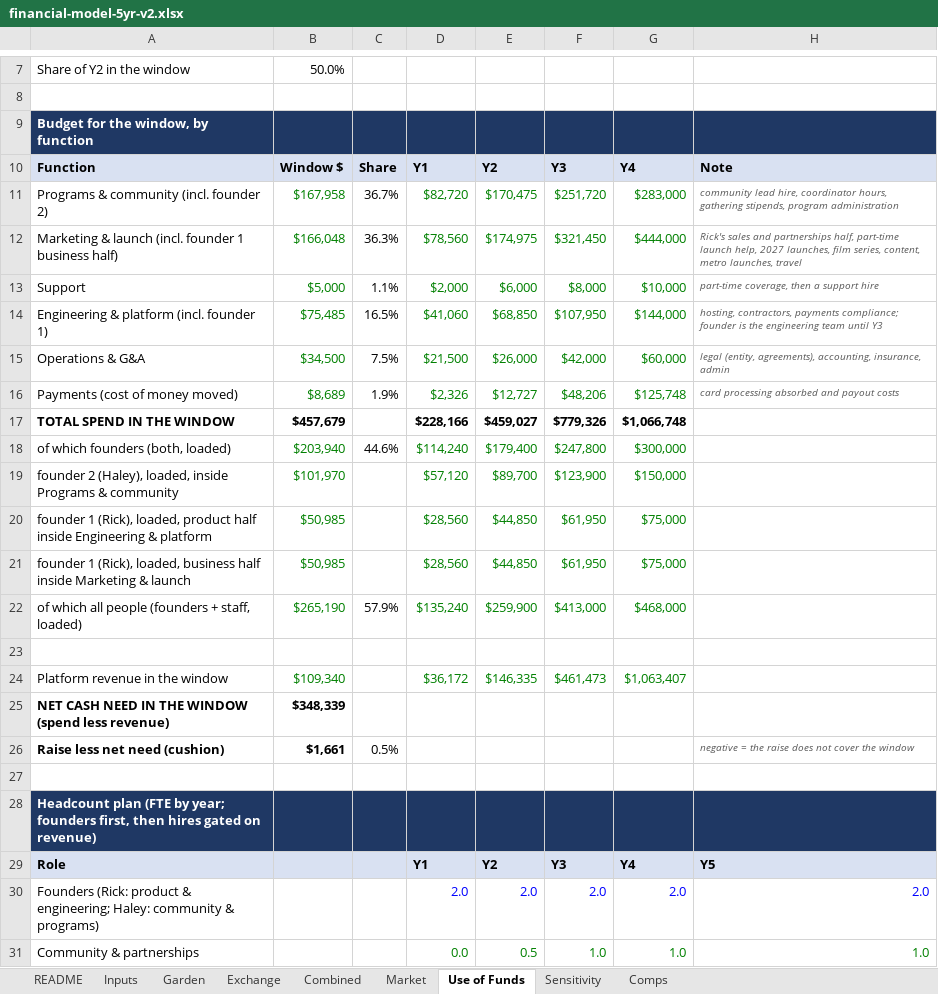
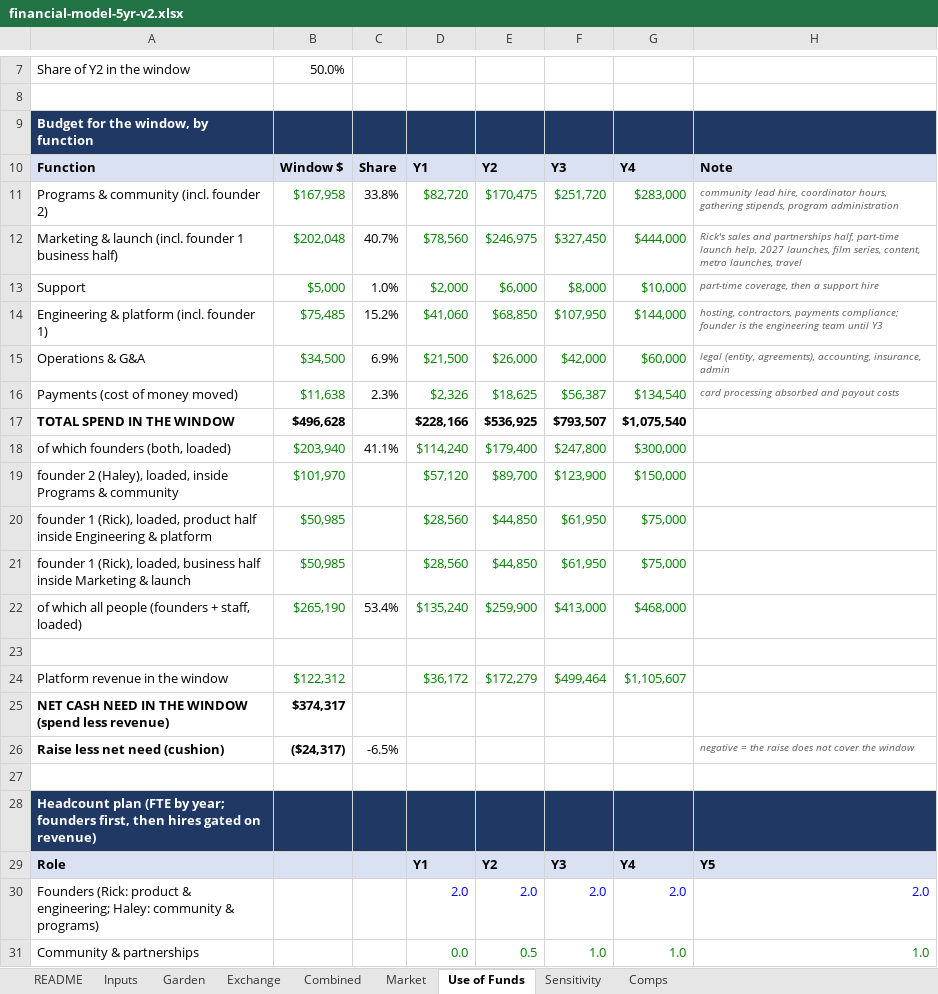
Before and after one commit to rockodragon/wonderwall, an Excel workbook: docs/financial-model-5yr-v2.xlsx, sheet Use of Funds, drawn as a sheet; only a part is shown, gaps mark what is left out; values as stored, in another font and other column widths than the file's, no borders; the diff covers the shown part only; the diff names each change by its address in the sheet, - before the commit and + after, or states it on an @@ line.

```diff
--- a/docs/financial-model-5yr-v2.xlsx (sheet Use of Funds)
+++ b/docs/financial-model-5yr-v2.xlsx (sheet Use of Funds)
-C11: 36.7%
+C11: 33.8%
-B12: $166,048
+B12: $202,048
-C12: 36.3%
+C12: 40.7%
-E12: $174,975
+E12: $246,975
-F12: $321,450
+F12: $327,450
-C13: 1.1%
+C13: 1.0%
-C14: 16.5%
+C14: 15.2%
-C15: 7.5%
+C15: 6.9%
-B16: $8,689
+B16: $11,638
-C16: 1.9%
+C16: 2.3%
-E16: $12,727
+E16: $18,625
-F16: $48,206
+F16: $56,387
-G16: $125,748
+G16: $134,540
-B17: $457,679
+B17: $496,628
-E17: $459,027
+E17: $536,925
-F17: $779,326
+F17: $793,507
-G17: $1,066,748
+G17: $1,075,540
-C18: 44.6%
+C18: 41.1%
-C22: 57.9%
+C22: 53.4%
-B24: $109,340
+B24: $122,312
-E24: $146,335
+E24: $172,279
-F24: $461,473
+F24: $499,464
-G24: $1,063,407
+G24: $1,105,607
-B25: $348,339
+B25: $374,317
-B26: $1,661
+B26: ($24,317)
-C26: 0.5%
+C26: -6.5%
```
Also changed, not shown: 14 edited cells elsewhere in this sheet, sheet Combined, sheet Exchange, sheet Inputs, sheet Sensitivity, sheet README, sheet Market, 11 other files.
